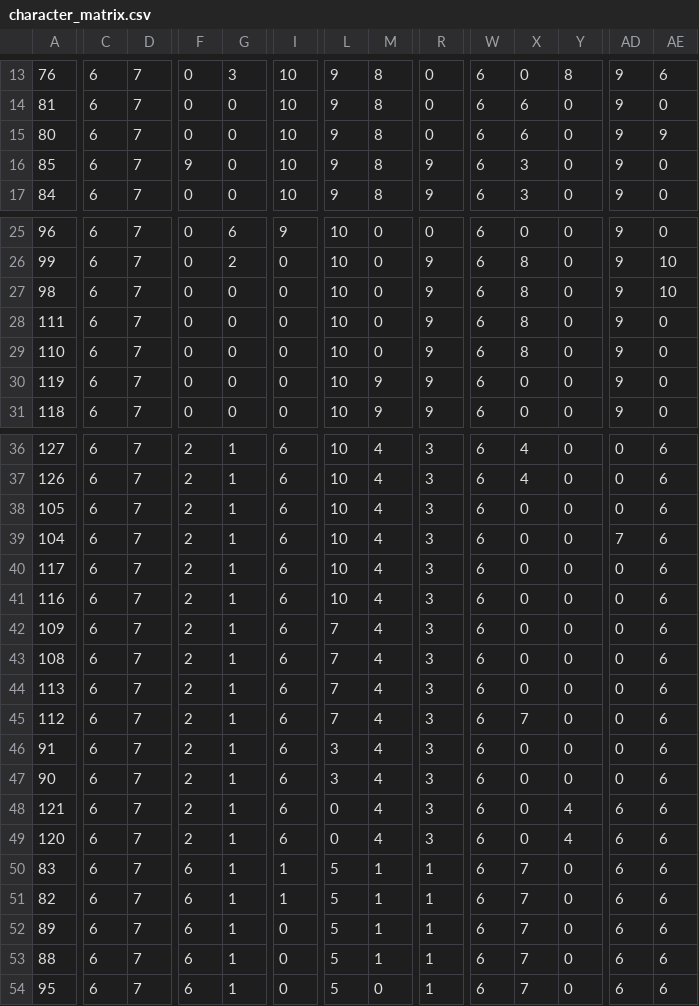
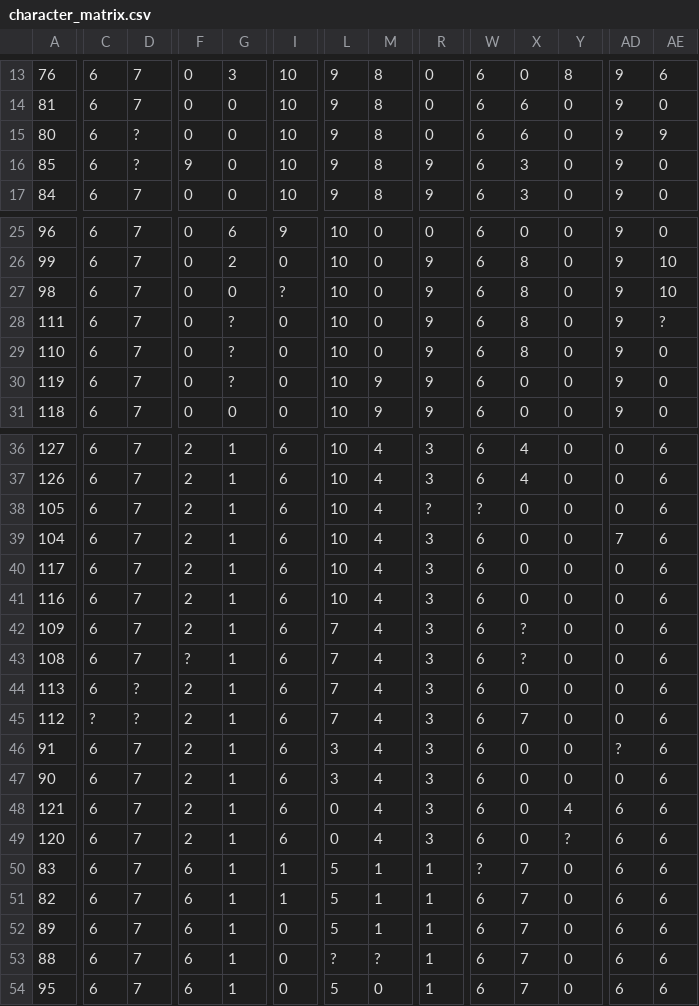
Before and after one commit to raphael-group/LAML, a CSV file: examples/example2/character_matrix.csv, drawn as a sheet; only a part is shown, gaps mark what is left out; the diff covers the shown part only; the diff names each change by its address in the sheet, - before the commit and + after, or states it on an @@ line.

Commit message:
Updating defaults: character matrix expected as CSV, '?' as default missing, updated the notation for missing_data flag. Added description for priors input. Updated the example2 character matrix to have some missing data. Ratified argparse documentation and README.

```diff
--- a/examples/example2/character_matrix.csv
+++ b/examples/example2/character_matrix.csv
-D15:D16: 7
+D15:D16: ?
-I27: 0
+I27: ?
-G28:G30: 0
+G28:G30: ?
-AE28: 0
+AE28: ?
-R38: 3
+R38: ?
-W38: 6
+W38: ?
-X42:X43: 0
+X42:X43: ?
-F43: 2
+F43: ?
-D44:D45: 7
+D44:D45: ?
-C45: 6
+C45: ?
-AD46: 0
+AD46: ?
-Y49: 4
+Y49: ?
-W50: 6
+W50: ?
-L53: 5
+L53: ?
-M53: 1
+M53: ?
```
Also changed, not shown: 3 edited cells elsewhere in this file, 13 other files.
